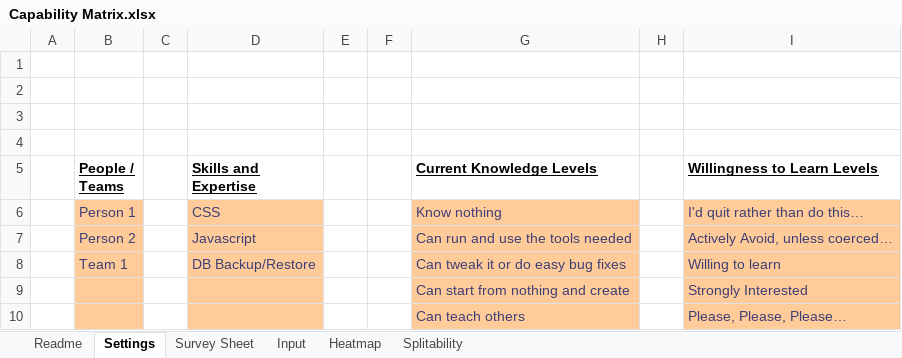
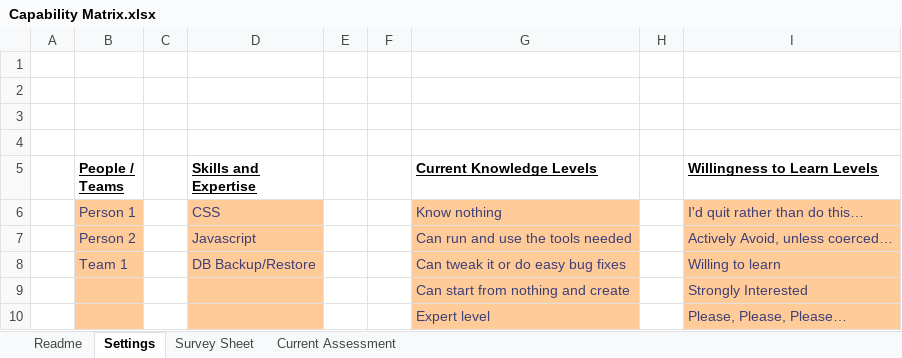
Before and after one commit to FocusedObjective/FocusedObjective.Resources, an Excel workbook: Spreadsheets/Capability Matrix.xlsx, sheet Settings, drawn as a sheet; values as stored, in another font and other column widths than the file's, no borders; charts and pictures not drawn; the diff names each change by its address in the sheet, - before the commit and + after, or states it on an @@ line.

```diff
--- a/Spreadsheets/Capability Matrix.xlsx (sheet Settings)
+++ b/Spreadsheets/Capability Matrix.xlsx (sheet Settings)
-sheet tab: Input
+sheet tab: Current Assessment
-sheet tab: Heatmap
-sheet tab: Splitability
-G10 (Current Knowledge Levels): Can teach others
+G10 (Current Knowledge Levels): Expert level
```
Also changed, not shown: sheet Current Assessment, sheet Readme, sheet Survey Sheet, formulas that keep their value, charts or pictures, 3 other files.
